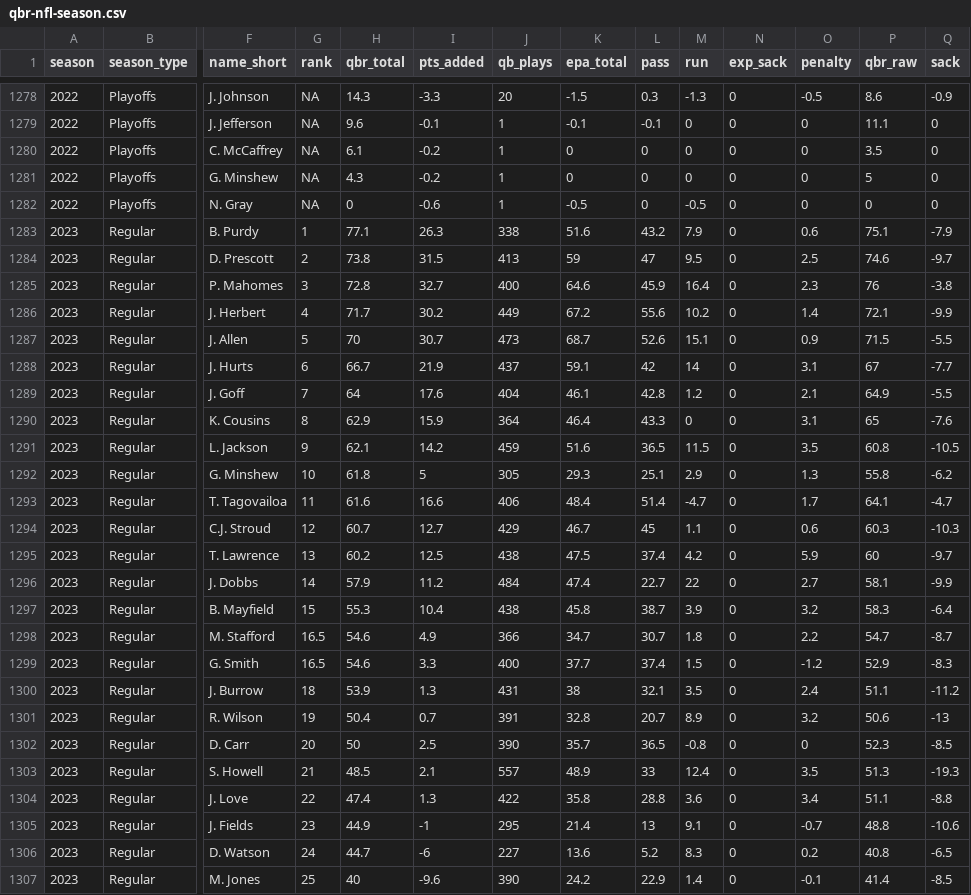
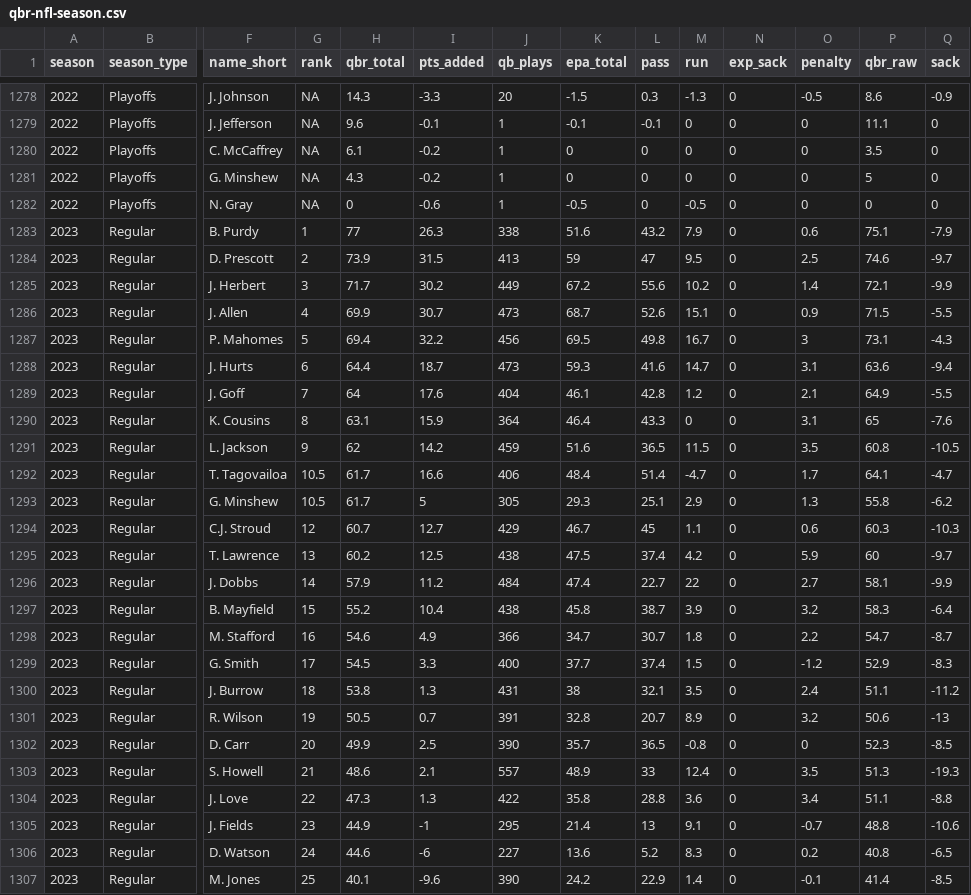
Before and after one commit to nflverse/espnscrapeR-data, a CSV file: data/qbr-nfl-season.csv, drawn as a sheet; only a part is shown, gaps mark what is left out; removed rows and columns are numbered as before the commit, all else as after; rows hold the shown columns only; the diff covers the shown part only; the diff names each change by its address in the sheet, - before the commit and + after, or states it on an @@ line.

```diff
--- a/data/qbr-nfl-season.csv
+++ b/data/qbr-nfl-season.csv
-H1283 (qbr_total): 77.1
+H1283 (qbr_total): 77
-H1284 (qbr_total): 73.8
+H1284 (qbr_total): 73.9
-row 1285: 2023 | Regular | P. Mahomes | 3 | 72.8 | 32.7 | 400 | 64.6 | 45.9 | 16.4 | 0 | 2.3 | 76 | -3.8
-G1285 (rank): 4
+G1285 (rank): 3
-G1286 (rank): 5
+G1286 (rank): 4
-H1286 (qbr_total): 70
+H1286 (qbr_total): 69.9
+row 1287: 2023 | Regular | P. Mahomes | 5 | 69.4 | 32.2 | 456 | 69.5 | 49.8 | 16.7 | 0 | 3 | 73.1 | -4.3
-H1288 (qbr_total): 66.7
+H1288 (qbr_total): 64.4
-I1288 (pts_added): 21.9
+I1288 (pts_added): 18.7
-J1288 (qb_plays): 437
+J1288 (qb_plays): 473
-K1288 (epa_total): 59.1
+K1288 (epa_total): 59.3
-L1288 (pass): 42
+L1288 (pass): 41.6
-M1288 (run): 14
+M1288 (run): 14.7
-P1288 (qbr_raw): 67
+P1288 (qbr_raw): 63.6
-Q1288 (sack): -7.7
+Q1288 (sack): -9.4
-H1290 (qbr_total): 62.9
+H1290 (qbr_total): 63.1
-H1291 (qbr_total): 62.1
+H1291 (qbr_total): 62
-row 1292: 2023 | Regular | G. Minshew | 10 | 61.8 | 5 | 305 | 29.3 | 25.1 | 2.9 | 0 | 1.3 | 55.8 | -6.2
-G1292 (rank): 11
+G1292 (rank): 10.5
-H1292 (qbr_total): 61.6
+H1292 (qbr_total): 61.7
+row 1293: 2023 | Regular | G. Minshew | 10.5 | 61.7 | 5 | 305 | 29.3 | 25.1 | 2.9 | 0 | 1.3 | 55.8 | -6.2
-H1297 (qbr_total): 55.3
+H1297 (qbr_total): 55.2
-G1298 (rank): 16.5
+G1298 (rank): 16
-G1299 (rank): 16.5
+G1299 (rank): 17
-H1299 (qbr_total): 54.6
+H1299 (qbr_total): 54.5
-H1300 (qbr_total): 53.9
+H1300 (qbr_total): 53.8
-H1301 (qbr_total): 50.4
+H1301 (qbr_total): 50.5
-H1302 (qbr_total): 50
+H1302 (qbr_total): 49.9
-H1303 (qbr_total): 48.5
+H1303 (qbr_total): 48.6
-H1304 (qbr_total): 47.4
+H1304 (qbr_total): 47.3
-H1306 (qbr_total): 44.7
+H1306 (qbr_total): 44.6
-H1307 (qbr_total): 40
+H1307 (qbr_total): 40.1
```
Also changed, not shown: 15 edited cells elsewhere in this file, 3 other files.
